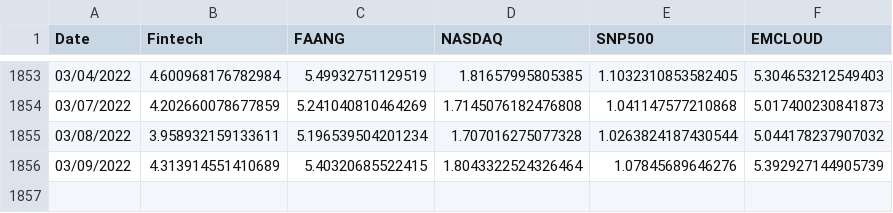
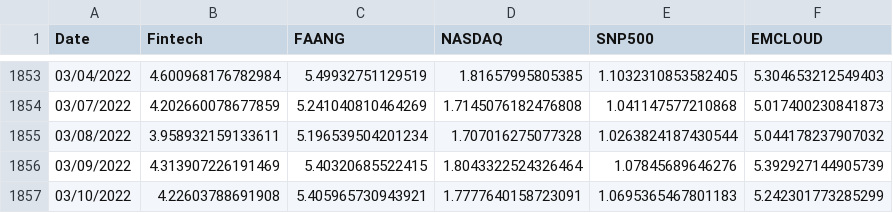
Before and after one commit to AmieRamie/findex-testing-env, a CSV file: Indexes.csv, drawn as a sheet; only a part is shown, gaps mark what is left out.

Commit message:
committing files

```diff
--- a/Indexes.csv
+++ b/Indexes.csv
@@ -1855,2 +1855,3 @@ Date,Fintech,FAANG,NASDAQ,SNP500,EMCLOUD
 03/08/2022,3.958932159133611,5.196539504201234,1.707016275077328,1.0263824187430544,5.044178237907032
-03/09/2022,4.313914551410689,5.40320685522415,1.8043322524326464,1.07845689646276,5.392927144905739
+03/09/2022,4.313907226191469,5.40320685522415,1.8043322524326464,1.07845689646276,5.392927144905739
+03/10/2022,4.22603788691908,5.405965730943921,1.7777640158723091,1.0695365467801183,5.242301773285299
```
